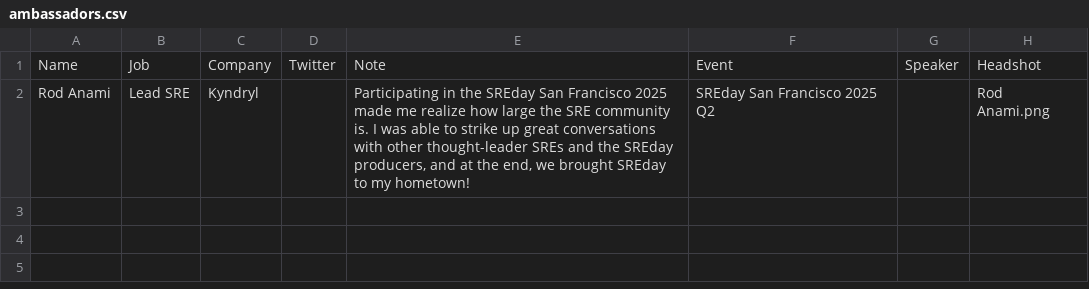
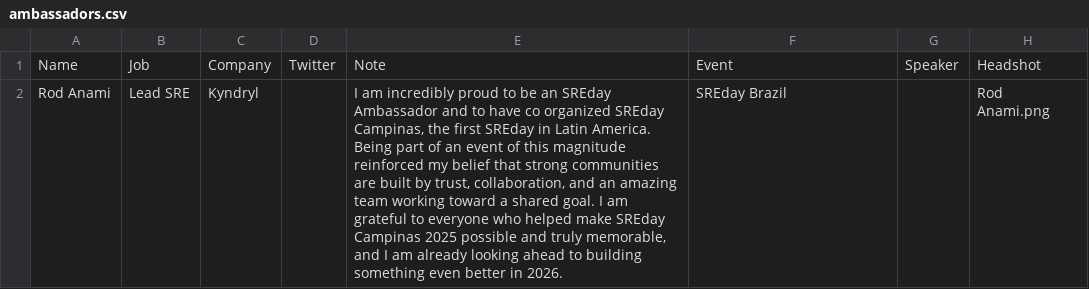
Before and after one commit to sreday/website, a CSV file: home/_db/ambassadors.csv, drawn as a sheet.

Commit message:
Add files via upload

```diff
--- a/home/_db/ambassadors.csv
+++ b/home/_db/ambassadors.csv
@@ -1,2 +1,2 @@
 Name,Job,Company,Twitter,Note,Event,Speaker,Headshot
-Rod Anami,Lead SRE,Kyndryl,,"Participating in the SREday San Francisco 2025 made me realize how large the SRE community is. I was able to strike up great conversations with other thought-leader SREs and the SREday producers, and at the end, we brought SREday to my hometown!",SREday San Francisco 2025 Q2,,Rod Anami.png
+Rod Anami,Lead SRE,Kyndryl,,"I am incredibly proud to be an SREday Ambassador and to have co organized SREday Campinas, the first SREday in Latin America. Being part of an event of this magnitude reinforced my belief that strong communities are built by trust, collaboration, and an amazing team working toward a shared goal. I am grateful to everyone who helped make SREday Campinas 2025 possible and truly memorable, and I am already looking ahead to building something even better in 2026.",SREday Brazil,,Rod Anami.png
```
